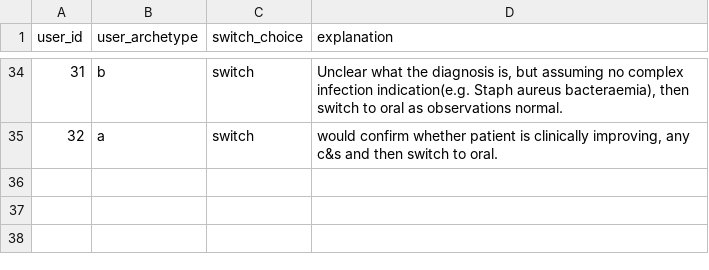
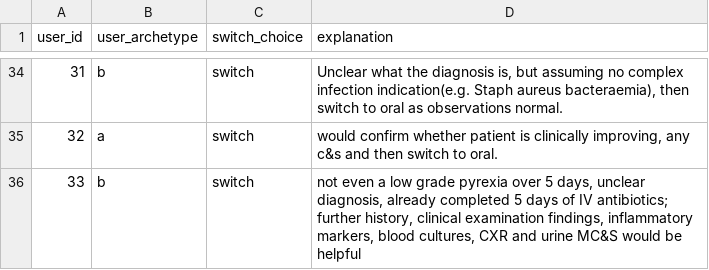
Before and after one commit to WilliamBolton/cdss_demo, a CSV file: cdss_1/cdss_1/switch_results/patient_6_choices.csv, drawn as a sheet; only a part is shown, gaps mark what is left out; the diff names each change by its address in the sheet, - before the commit and + after, or states it on an @@ line.

```diff
--- a/cdss_1/cdss_1/switch_results/patient_6_choices.csv
+++ b/cdss_1/cdss_1/switch_results/patient_6_choices.csv
+row 36: 33 | b | switch | not even a low grade pyrexia over 5 days, unclear diagnosis, already completed 5 days of IV antibiotics; further history, clinical examination findings, inflammatory markers, blood cultures, CXR and urine MC&S would be helpful
```
Also changed, not shown: cdss_1/cdss_1/hover_results/demo_hover_events.csv, cdss_1/cdss_1/switch_results/patient_11_choices.csv, 22 other files.
